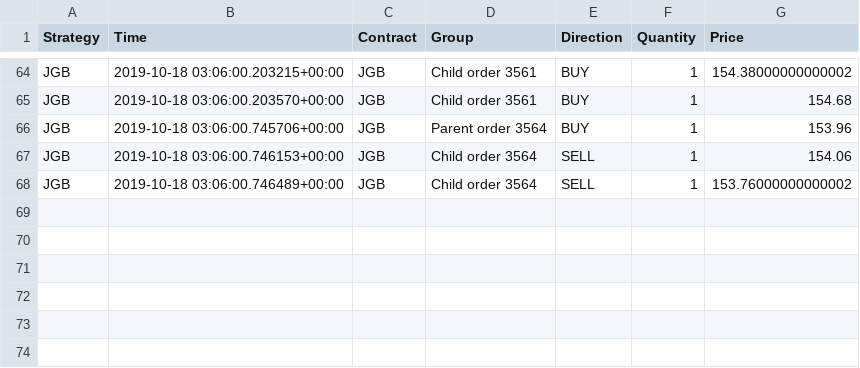
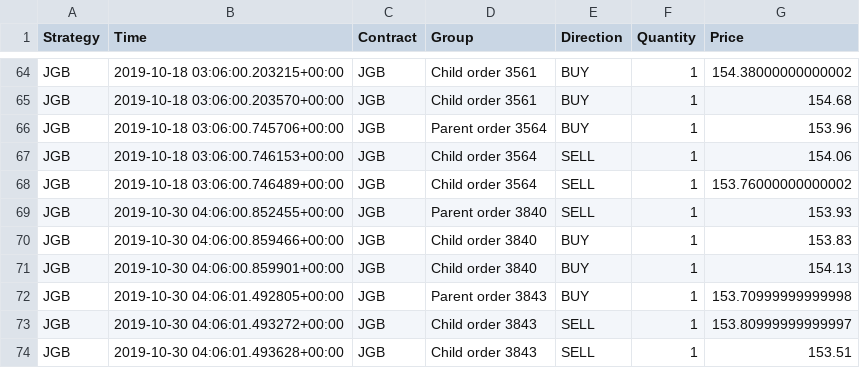
Before and after one commit to Aurian-Nogues/ibTrading, a CSV file: JB_action_log.csv, drawn as a sheet; only a part is shown, gaps mark what is left out.

```diff
--- a/JB_action_log.csv
+++ b/JB_action_log.csv
@@ -68 +68,7 @@ JGB,2019-10-18 03:06:00.746153+00:00,JGB,Child order 3564,SELL,1,154.06
 JGB,2019-10-18 03:06:00.746489+00:00,JGB,Child order 3564,SELL,1,153.76000000000002
+JGB,2019-10-30 04:06:00.852455+00:00,JGB,Parent order 3840,SELL,1,153.93
+JGB,2019-10-30 04:06:00.859466+00:00,JGB,Child order 3840,BUY,1,153.83
+JGB,2019-10-30 04:06:00.859901+00:00,JGB,Child order 3840,BUY,1,154.13
+JGB,2019-10-30 04:06:01.492805+00:00,JGB,Parent order 3843,BUY,1,153.70999999999998
+JGB,2019-10-30 04:06:01.493272+00:00,JGB,Child order 3843,SELL,1,153.80999999999997
+JGB,2019-10-30 04:06:01.493628+00:00,JGB,Child order 3843,SELL,1,153.51
```
Also changed, not shown: CAC_ON_trading_log.csv, FutArb_trading_log.csv, 2 other files.
